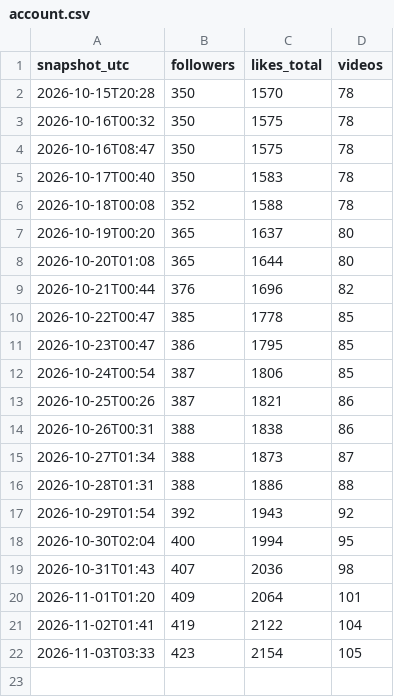
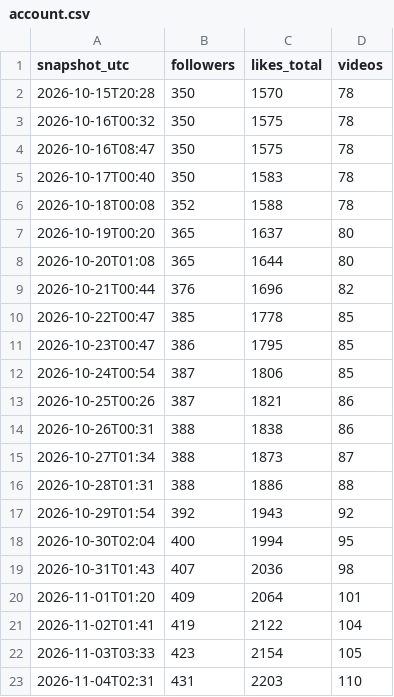
Before and after one commit to maxwilliamfoster-sys/youtube-automation, a CSV file: analytics/account.csv, drawn as a sheet; the diff names each change by its address in the sheet, - before the commit and + after, or states it on an @@ line.

```diff
--- a/analytics/account.csv
+++ b/analytics/account.csv
+row 23: 2026-11-04T02:31 | 431 | 2203 | 110
```
Also changed, not shown: 5 other files.
